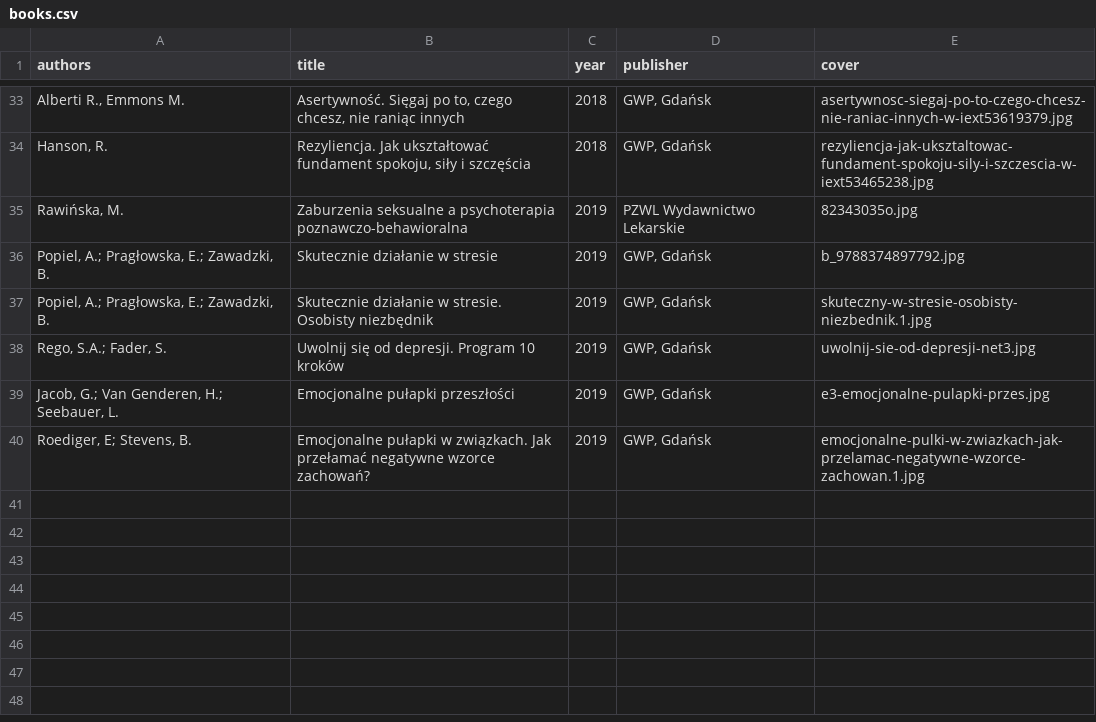
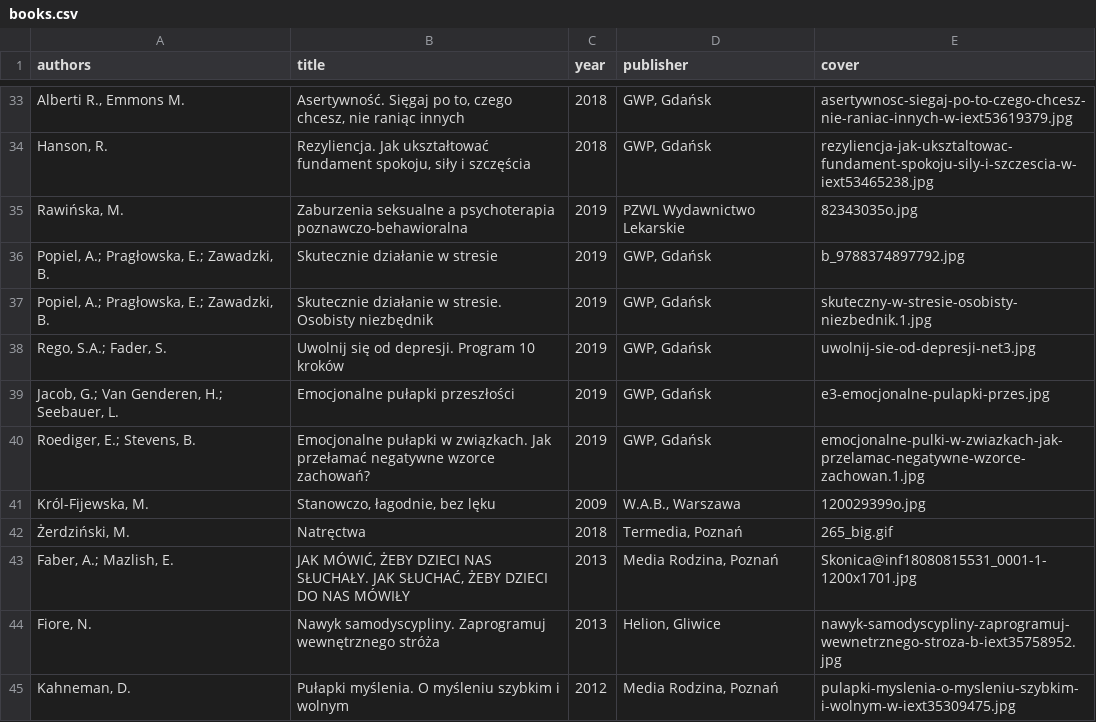
Before and after one commit to tpluscode/dpluskiewicz, a CSV file: _data/books.csv, drawn as a sheet; only a part is shown, gaps mark what is left out.

Commit message:
Update books.csv

```diff
--- a/_data/books.csv
+++ b/_data/books.csv
@@ -39,2 +39,7 @@ authors,title,year,publisher,cover
 "Jacob, G.; Van Genderen, H.; Seebauer, L.",Emocjonalne pułapki przeszłości,2019,"GWP, Gdańsk",e3-emocjonalne-pulapki-przes.jpg
-"Roediger, E; Stevens, B.",Emocjonalne pułapki w związkach. Jak przełamać negatywne wzorce zachowań?,2019,"GWP, Gdańsk",emocjonalne-pulki-w-zwiazkach-jak-przelamac-negatywne-wzorce-zachowan.1.jpg
+"Roediger, E.; Stevens, B.",Emocjonalne pułapki w związkach. Jak przełamać negatywne wzorce zachowań?,2019,"GWP, Gdańsk",emocjonalne-pulki-w-zwiazkach-jak-przelamac-negatywne-wzorce-zachowan.1.jpg
+"Król-Fijewska, M.","Stanowczo, łagodnie, bez lęku",2009,"W.A.B., Warszawa",120029399o.jpg
+"Żerdziński, M.",Natręctwa,2018,"Termedia, Poznań",265_big.gif
+"Faber, A.; Mazlish, E.","JAK MÓWIĆ, ŻEBY DZIECI NAS SŁUCHAŁY. JAK SŁUCHAĆ, ŻEBY DZIECI DO NAS MÓWIŁY",2013,"Media Rodzina, Poznań",Skonica@inf18080815531_0001-1-1200x1701.jpg
+"Fiore, N.",Nawyk samodyscypliny. Zaprogramuj wewnętrznego stróża,2013,"Helion, Gliwice",nawyk-samodyscypliny-zaprogramuj-wewnetrznego-stroza-b-iext35758952.jpg
+"Kahneman, D.",Pułapki myślenia. O myśleniu szybkim i wolnym,2012,"Media Rodzina, Poznań",pulapki-myslenia-o-mysleniu-szybkim-i-wolnym-w-iext35309475.jpg
```
